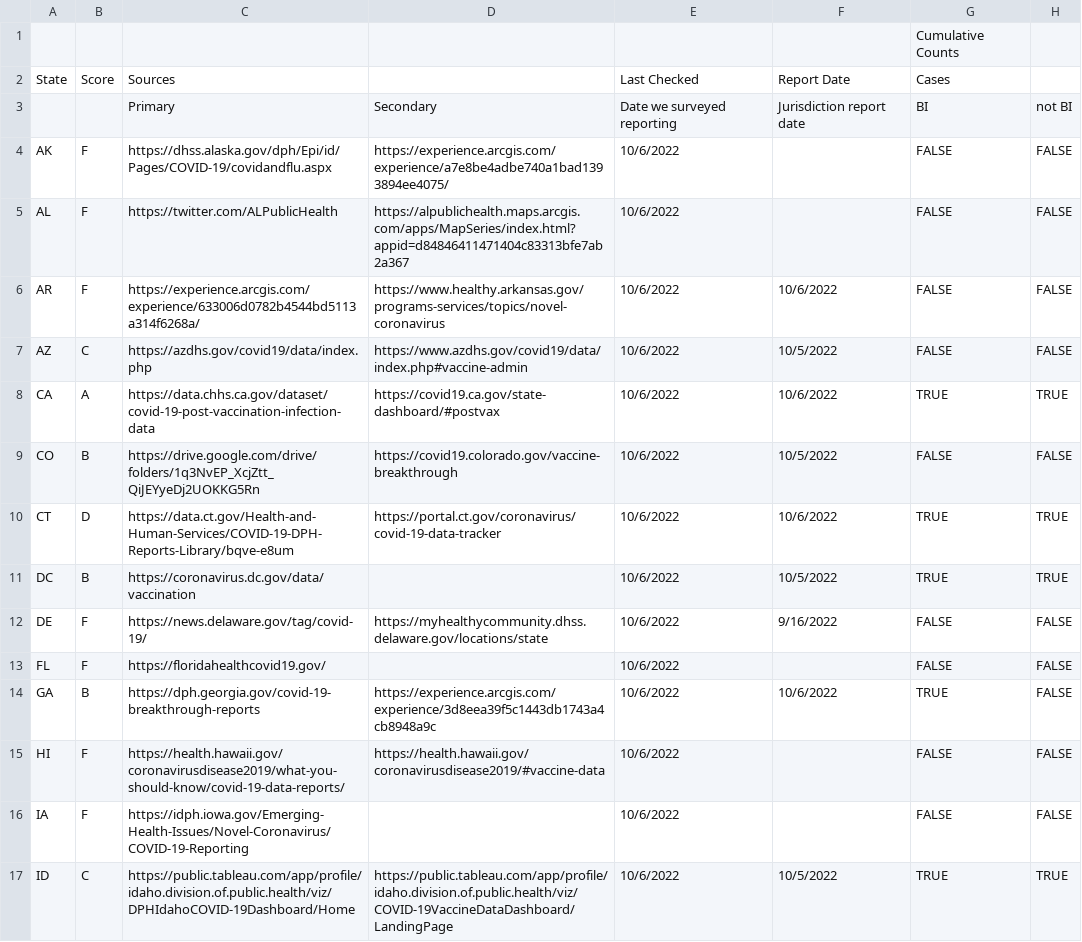
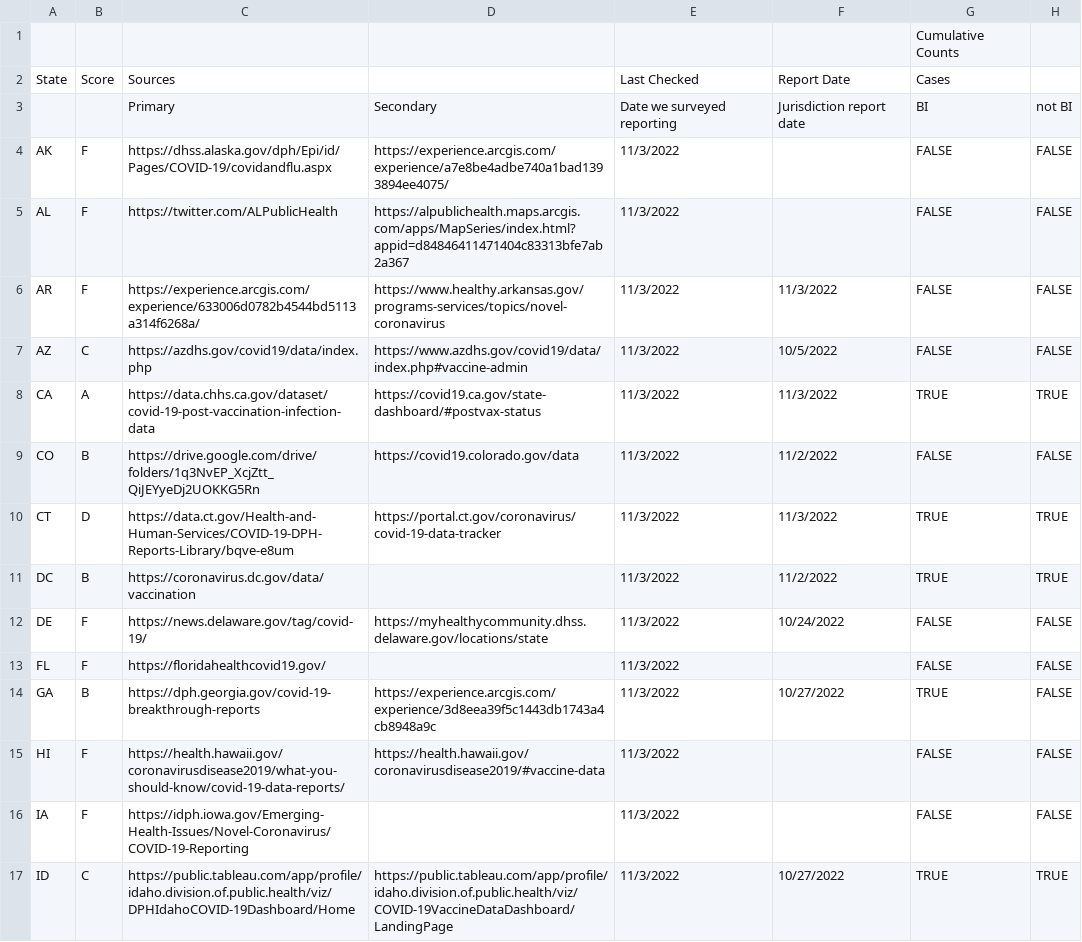
Before and after one commit to pandemic-tracking/bi, a CSV file: US states breakthrough scorecard - Publish-Summary.csv, drawn as a sheet; only a part is shown; the diff covers the shown part only; the diff names each change by its address in the sheet, - before the commit and + after, or states it on an @@ line.

Commit message:
11/3 run

```diff
--- a/US states breakthrough scorecard - Publish-Summary.csv
+++ b/US states breakthrough scorecard - Publish-Summary.csv
-E4:E17: 10/6/2022
+E4:E17: 11/3/2022
-F6: 10/6/2022
+F6: 11/3/2022
-D8: https://covid19.ca.gov/state-dashboard/#postvax
+D8: https://covid19.ca.gov/state-dashboard/#postvax-status
-F8: 10/6/2022
+F8: 11/3/2022
-D9: https://covid19.colorado.gov/vaccine-breakthrough
+D9: https://covid19.colorado.gov/data
-F9: 10/5/2022
+F9: 11/2/2022
-F10: 10/6/2022
+F10: 11/3/2022
-F11: 10/5/2022
+F11: 11/2/2022
-F12: 9/16/2022
+F12: 10/24/2022
-F14: 10/6/2022
+F14: 10/27/2022
-F17: 10/5/2022
+F17: 10/27/2022
```
Also changed, not shown: 78 edited cells elsewhere in this file.
